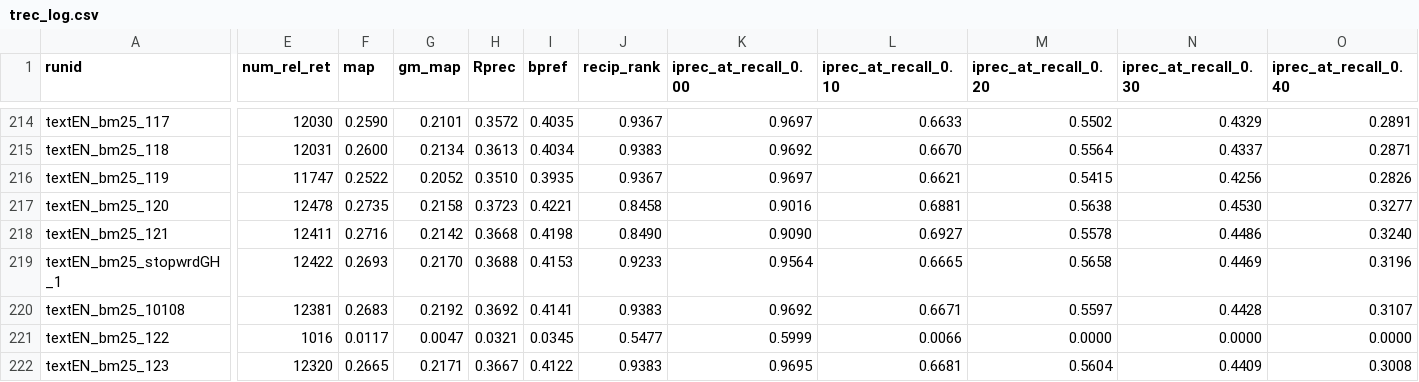
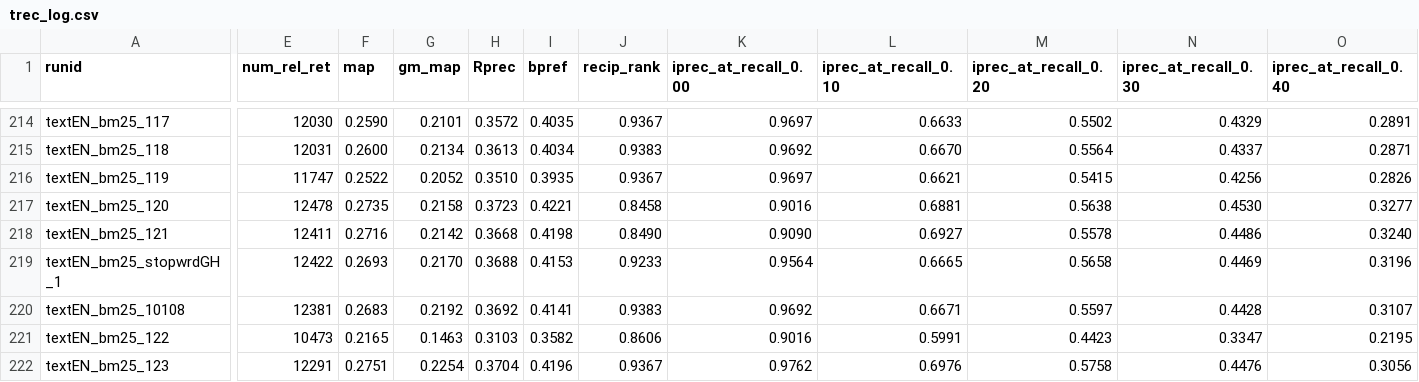
Before and after one commit to 404rorre/solr_project_ws24, a CSV file: trec_log.csv, drawn as a sheet; only a part is shown, gaps mark what is left out; the diff covers the shown part only; the diff names each change by its address in the sheet, - before the commit and + after, or states it on an @@ line.

Commit message:
log(trec):Added new run

```diff
--- a/trec_log.csv
+++ b/trec_log.csv
-E221 (num_rel_ret): 1016
+E221 (num_rel_ret): 10473
-F221 (map): 0.0117
+F221 (map): 0.2165
-G221 (gm_map): 0.0047
+G221 (gm_map): 0.1463
-H221 (Rprec): 0.0321
+H221 (Rprec): 0.3103
-I221 (bpref): 0.0345
+I221 (bpref): 0.3582
-J221 (recip_rank): 0.5477
+J221 (recip_rank): 0.8606
-K221 (iprec_at_recall_0.00): 0.5999
+K221 (iprec_at_recall_0.00): 0.9016
-L221 (iprec_at_recall_0.10): 0.0066
+L221 (iprec_at_recall_0.10): 0.5991
-M221 (iprec_at_recall_0.20): 0.0000
+M221 (iprec_at_recall_0.20): 0.4423
-N221 (iprec_at_recall_0.30): 0.0000
+N221 (iprec_at_recall_0.30): 0.3347
-O221 (iprec_at_recall_0.40): 0.0000
+O221 (iprec_at_recall_0.40): 0.2195
-E222 (num_rel_ret): 12320
+E222 (num_rel_ret): 12291
-F222 (map): 0.2665
+F222 (map): 0.2751
-G222 (gm_map): 0.2171
+G222 (gm_map): 0.2254
-H222 (Rprec): 0.3667
+H222 (Rprec): 0.3704
-I222 (bpref): 0.4122
+I222 (bpref): 0.4196
-J222 (recip_rank): 0.9383
+J222 (recip_rank): 0.9367
-K222 (iprec_at_recall_0.00): 0.9695
+K222 (iprec_at_recall_0.00): 0.9762
-L222 (iprec_at_recall_0.10): 0.6681
+L222 (iprec_at_recall_0.10): 0.6976
-M222 (iprec_at_recall_0.20): 0.5604
+M222 (iprec_at_recall_0.20): 0.5758
-N222 (iprec_at_recall_0.30): 0.4409
+N222 (iprec_at_recall_0.30): 0.4476
-O222 (iprec_at_recall_0.40): 0.3008
+O222 (iprec_at_recall_0.40): 0.3056
```
Also changed, not shown: 27 edited cells elsewhere in this file.
